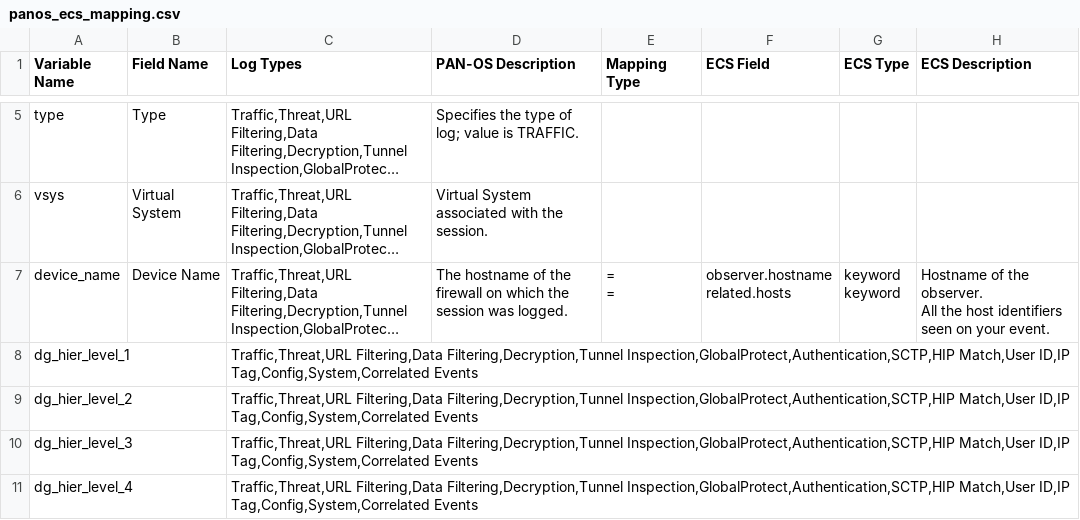
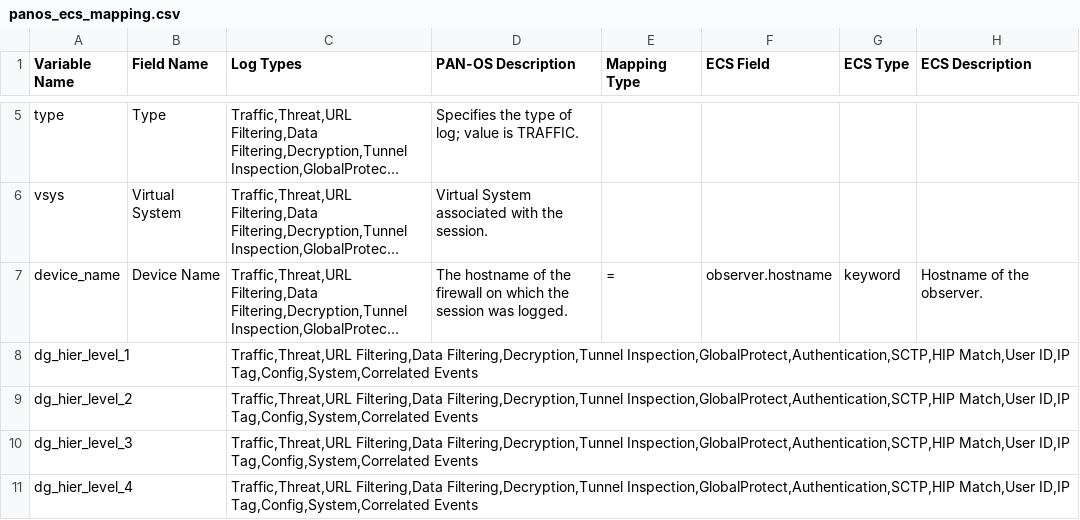
Before and after one commit to dr4gon123/palos, a CSV file: 11.1+/ecs/panos_ecs_mapping.csv, drawn as a sheet; only a part is shown, gaps mark what is left out; long unchanged cells end in …; ↵ is a line break in a cell; the diff covers the shown part only; the diff names each change by its address in the sheet, - before the commit and + after, or states it on an @@ line.

Commit message:
panos ecs mapping

```diff
--- a/11.1+/ecs/panos_ecs_mapping.csv
+++ b/11.1+/ecs/panos_ecs_mapping.csv
-E7 (Mapping Type): = ↵ =
+E7 (Mapping Type): =
-F7 (ECS Field): observer.hostname ↵ related.hosts
+F7 (ECS Field): observer.hostname
-G7 (ECS Type): keyword ↵ keyword
+G7 (ECS Type): keyword
-H7 (ECS Description): …the observer. ↵ All the host identifiers seen on your event.
+H7 (ECS Description): …the observer.
```
Also changed, not shown: 3 edited cells elsewhere in this file.
